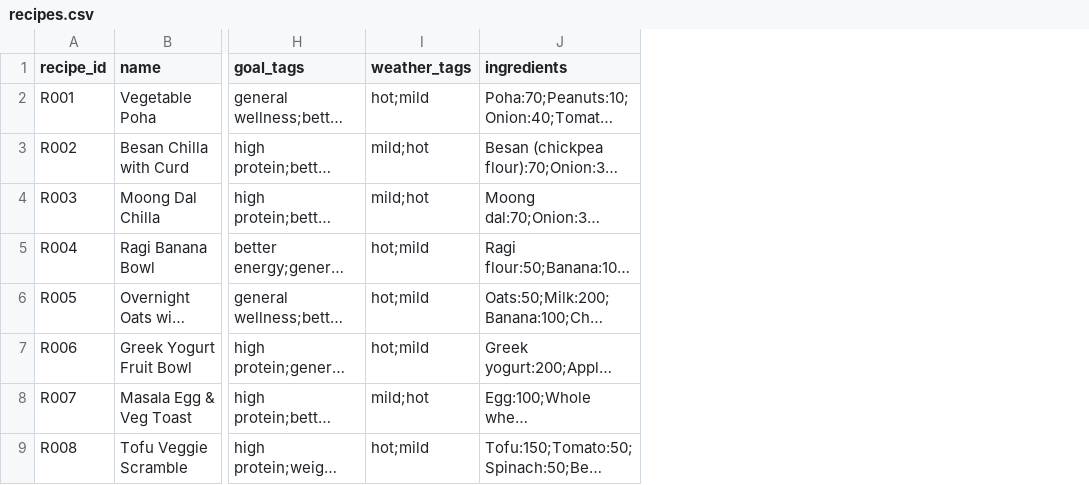
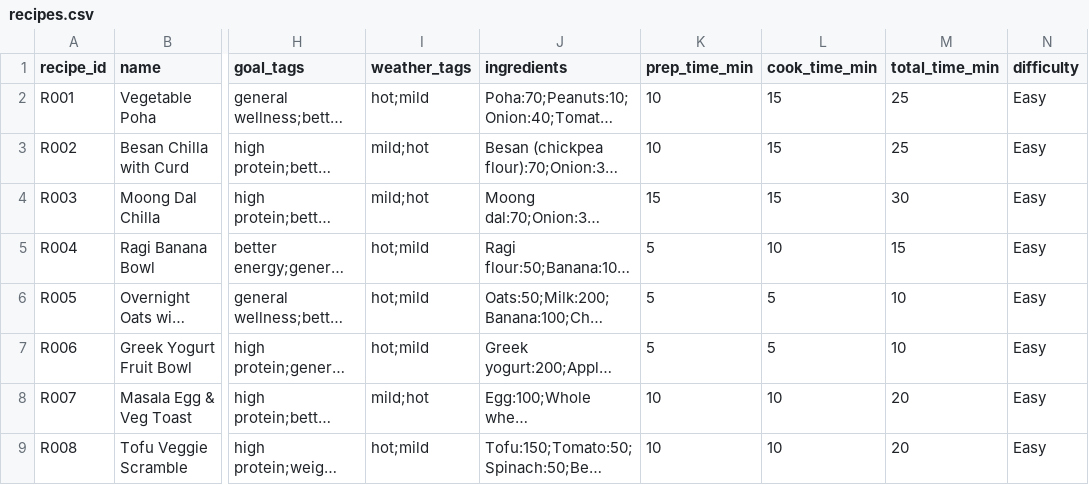
Before and after one commit to devangtri007/nutripilot, a CSV file: data/recipes.csv, drawn as a sheet; only a part is shown, gaps mark what is left out; long unchanged cells end in …; the diff names each change by its address in the sheet, - before the commit and + after, or states it on an @@ line.

Commit message:
Add files via upload

```diff
--- a/data/recipes.csv
+++ b/data/recipes.csv
+column K (prep_time_min), rows 2-9: 10 | 10 | 15 | 5 | 5 | 5 | 10 | 10
+column L (cook_time_min), rows 2-9: 15 | 15 | 15 | 10 | 5 | 5 | 10 | 10
+column M (total_time_min), rows 2-9: 25 | 25 | 30 | 15 | 10 | 10 | 20 | 20
+column N (difficulty), rows 2-9: all Easy
```
